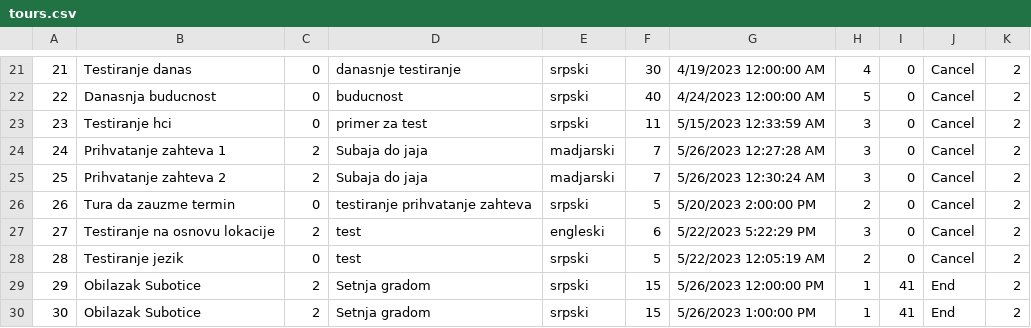
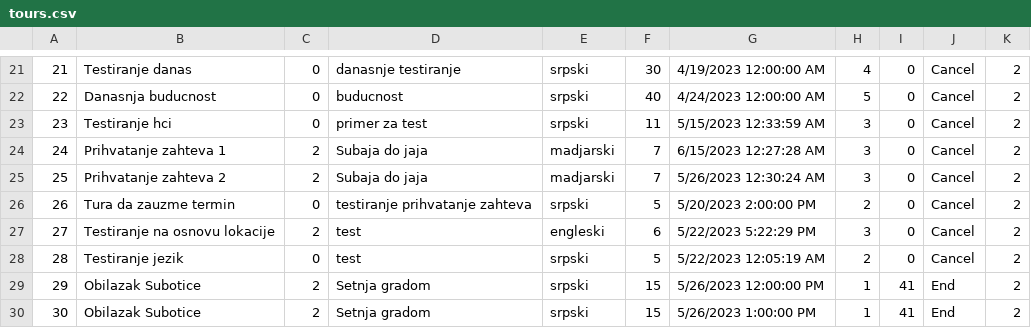
Before and after one commit to Pekseto/SIMS, a CSV file: SIMS-Tourist-Project-main/Tourist-Project/Tourist-Project/Data/tours.csv, drawn as a sheet; only a part is shown, gaps mark what is left out.

```diff
--- a/SIMS-Tourist-Project-main/Tourist-Project/Tourist-Project/Data/tours.csv
+++ b/SIMS-Tourist-Project-main/Tourist-Project/Tourist-Project/Data/tours.csv
@@ -23,3 +23,3 @@
 23|Testiranje hci|0|primer za test|srpski|11|5/15/2023 12:33:59 AM|3|0|Cancel|2
-24|Prihvatanje zahteva 1|2|Subaja do jaja|madjarski|7|5/26/2023 12:27:28 AM|3|0|Cancel|2
+24|Prihvatanje zahteva 1|2|Subaja do jaja|madjarski|7|6/15/2023 12:27:28 AM|3|0|Cancel|2
 25|Prihvatanje zahteva 2|2|Subaja do jaja|madjarski|7|5/26/2023 12:30:24 AM|3|0|Cancel|2
```
Also changed, not shown: 12 other files.
